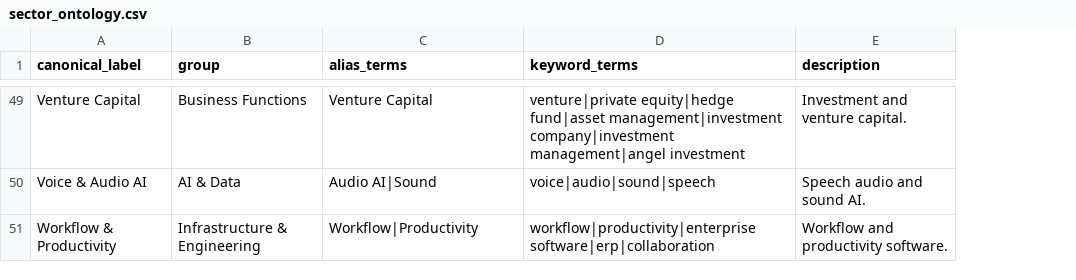
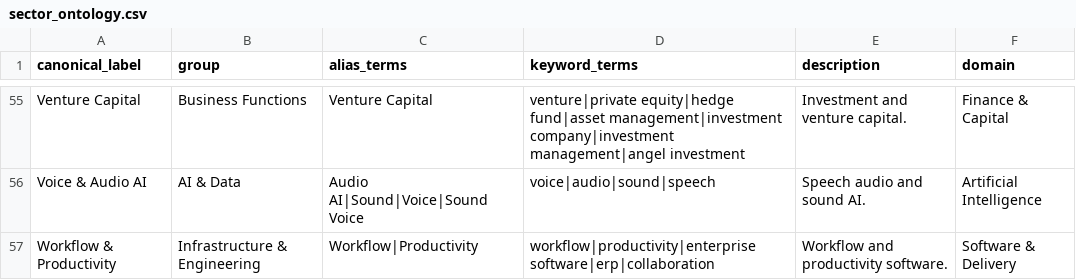
Before and after one commit to BenaventC/AInetworks, a CSV file: public/sector_ontology.csv, drawn as a sheet; only a part is shown, gaps mark what is left out; addresses are those after the commit; the diff covers the shown part only; the diff names each change by its address in the sheet, - before the commit and + after, or states it on an @@ line.

Commit message:
Add sector domain level, import CB Insights 2026, consolidate scripts
Sector ontology
- Add a third granularity level (domain, 12 values) to sector_ontology.csv,
  keeping the 56 fine-grained labels intact.
- Derive enterprises.sector_domains from sector; recomputed by the server on
  every write and by scripts/backfill_sector_domains.js for bulk changes.
- Merge label variants through declared aliases: 129 distinct labels down to 67,
  with no new label created.
- Expose a domain filter in the API and the UI, plus a domain badge on cards.

Data
- Import 81 companies from the CB Insights AI 100 2026 list, researched from
  public sources, with three-paragraph descriptions and is_validated = 3.
- Keep raw research with sources and confidence notes under exports/research/.

Scripts
- Add scripts/lib/ (db, ontology, text, report) to replace the boilerplate that
  was duplicated across every script.
- Resolve the database path from the repository root: scripts no longer depend
  on the current working directory.
- Wrap the remaining bulk writes in transactions with rollback.
- Parse the ontology CSV with quoted-field support and header validation.
- Remove dead code and duplicated scripts; move one-shot operations to
  archives/manual_ops/.

Docs
- Document the three-level ontology and the two-phase import workflow in
  README.md, conventions.md and the database-completion skill.
- Drop stale references and the outdated 25-label taxonomy.

```diff
--- a/public/sector_ontology.csv
+++ b/public/sector_ontology.csv
+column F (domain), rows 55-57: Finance & Capital | Artificial Intelligence | Software & Delivery
-C56 (alias_terms): Audio AI|Sound
+C56 (alias_terms): Audio AI|Sound|Voice|Sound Voice
```
Also changed, not shown: 6 added rows and 36 edited cells elsewhere in this file, 54 other files.
